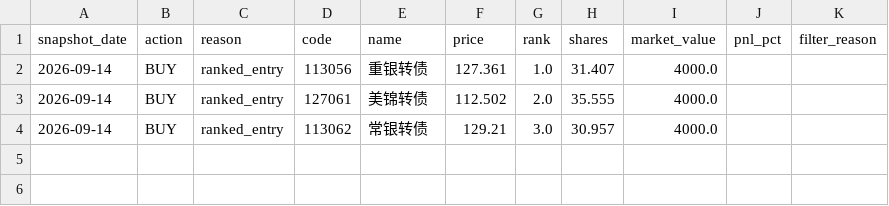
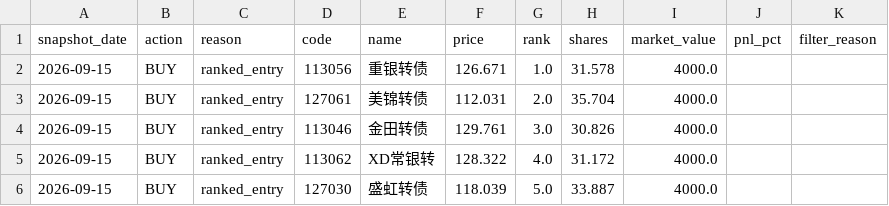
Before and after one commit to qsbkwlt-sketch/stock-monitor, a CSV file: cb_factor_signal_output/cb_daily_signals.csv, drawn as a sheet.

```diff
--- a/cb_factor_signal_output/cb_daily_signals.csv
+++ b/cb_factor_signal_output/cb_daily_signals.csv
@@ -1,4 +1,6 @@
 snapshot_date,action,reason,code,name,price,rank,shares,market_value,pnl_pct,filter_reason
-2026-09-14,BUY,ranked_entry,113056,重银转债,127.361,1.0,31.407,4000.0,,
-2026-09-14,BUY,ranked_entry,127061,美锦转债,112.502,2.0,35.555,4000.0,,
-2026-09-14,BUY,ranked_entry,113062,常银转债,129.21,3.0,30.957,4000.0,,
+2026-09-15,BUY,ranked_entry,113056,重银转债,126.671,1.0,31.578,4000.0,,
+2026-09-15,BUY,ranked_entry,127061,美锦转债,112.031,2.0,35.704,4000.0,,
+2026-09-15,BUY,ranked_entry,113046,金田转债,129.761,3.0,30.826,4000.0,,
+2026-09-15,BUY,ranked_entry,113062,XD常银转,128.322,4.0,31.172,4000.0,,
+2026-09-15,BUY,ranked_entry,127030,盛虹转债,118.039,5.0,33.887,4000.0,,
```
Also changed, not shown: cb_factor_output/cb_factor_candidates.csv, cb_factor_signal_output/cb_target_portfolio.csv, 3 other files.
